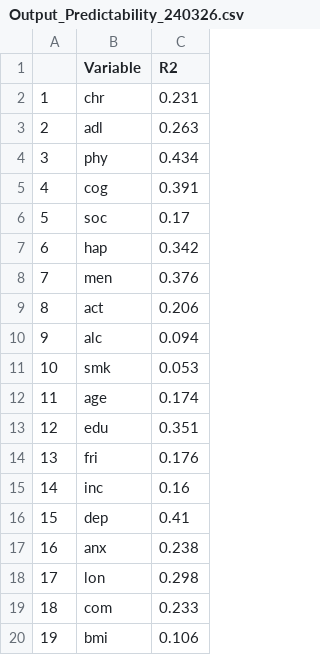
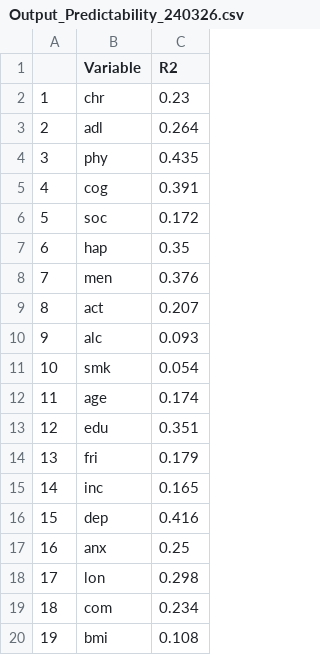
Before and after one commit to awbanghao/networks, a CSV file: Output_Predictability_240326.csv, drawn as a sheet.

```diff
--- a/Output_Predictability_240326.csv
+++ b/Output_Predictability_240326.csv
@@ -1,20 +1,20 @@
 "","Variable","R2"
-"1","chr",0.231
-"2","adl",0.263
-"3","phy",0.434
+"1","chr",0.23
+"2","adl",0.264
+"3","phy",0.435
 "4","cog",0.391
-"5","soc",0.17
-"6","hap",0.342
+"5","soc",0.172
+"6","hap",0.35
 "7","men",0.376
-"8","act",0.206
-"9","alc",0.094
-"10","smk",0.053
+"8","act",0.207
+"9","alc",0.093
+"10","smk",0.054
 "11","age",0.174
 "12","edu",0.351
-"13","fri",0.176
-"14","inc",0.16
-"15","dep",0.41
-"16","anx",0.238
+"13","fri",0.179
+"14","inc",0.165
+"15","dep",0.416
+"16","anx",0.25
 "17","lon",0.298
-"18","com",0.233
-"19","bmi",0.106
+"18","com",0.234
+"19","bmi",0.108
```
Also changed, not shown: 5 other files.
